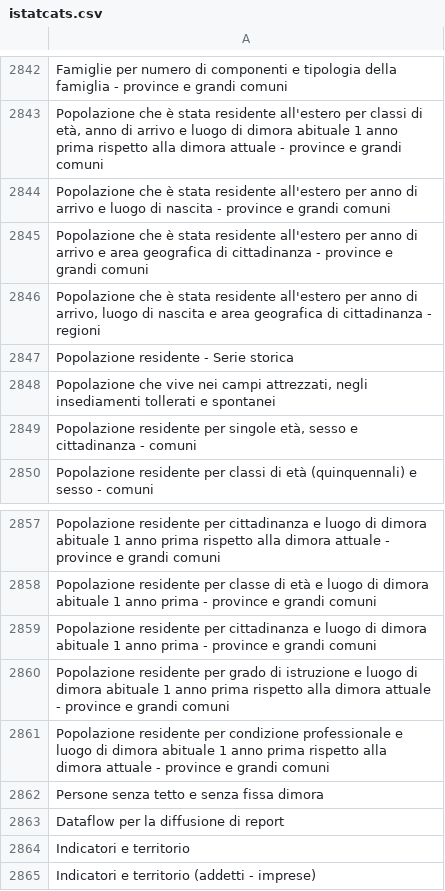
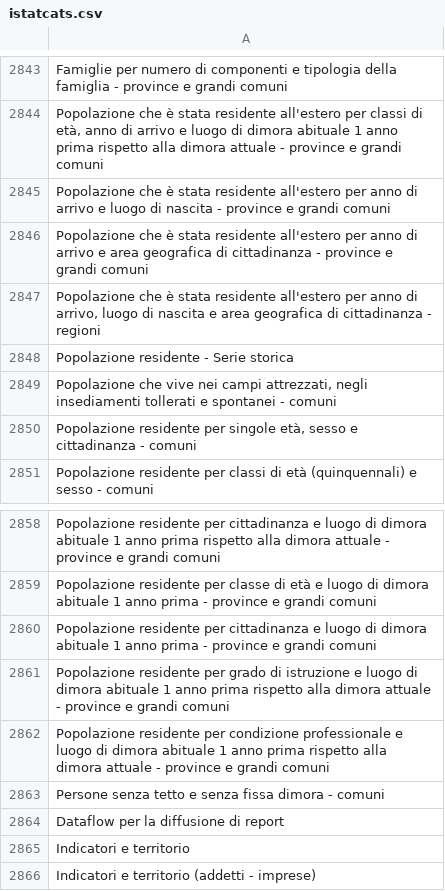
Before and after one commit to ondata/guida-api-istat, a CSV file: data/jiku_istat/istatcats.csv, drawn as a sheet; only a part is shown, gaps mark what is left out; the diff covers the shown part only.

```diff
--- a/data/jiku_istat/istatcats.csv
+++ b/data/jiku_istat/istatcats.csv
@@ -2847,3 +2848,3 @@
 "Popolazione residente - Serie storica"
-"Popolazione che vive nei campi attrezzati, negli insediamenti tollerati e spontanei"
+"Popolazione che vive nei campi attrezzati, negli insediamenti tollerati e spontanei - comuni"
 "Popolazione residente per singole età, sesso e cittadinanza - comuni"
@@ -2861,3 +2862,3 @@
 "Popolazione residente per condizione professionale e luogo di dimora abituale 1 anno prima rispetto alla dimora attuale - province e grandi comuni"
-"Persone senza tetto e senza fissa dimora"
+"Persone senza tetto e senza fissa dimora - comuni"
 "Dataflow per la diffusione di report"
```
Also changed, not shown: 1 added row and 14 edited cells elsewhere in this file, 2 other files.
